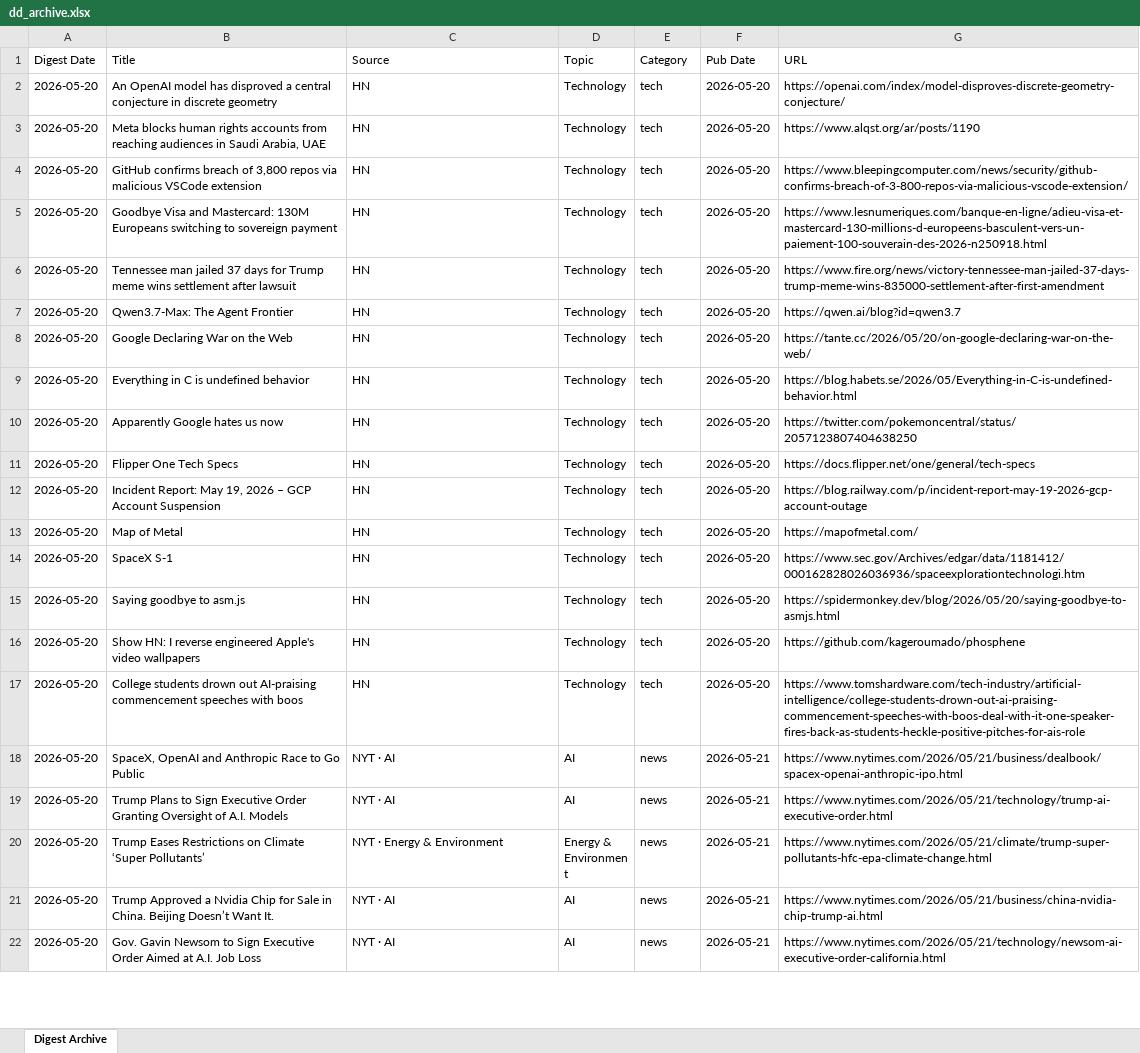
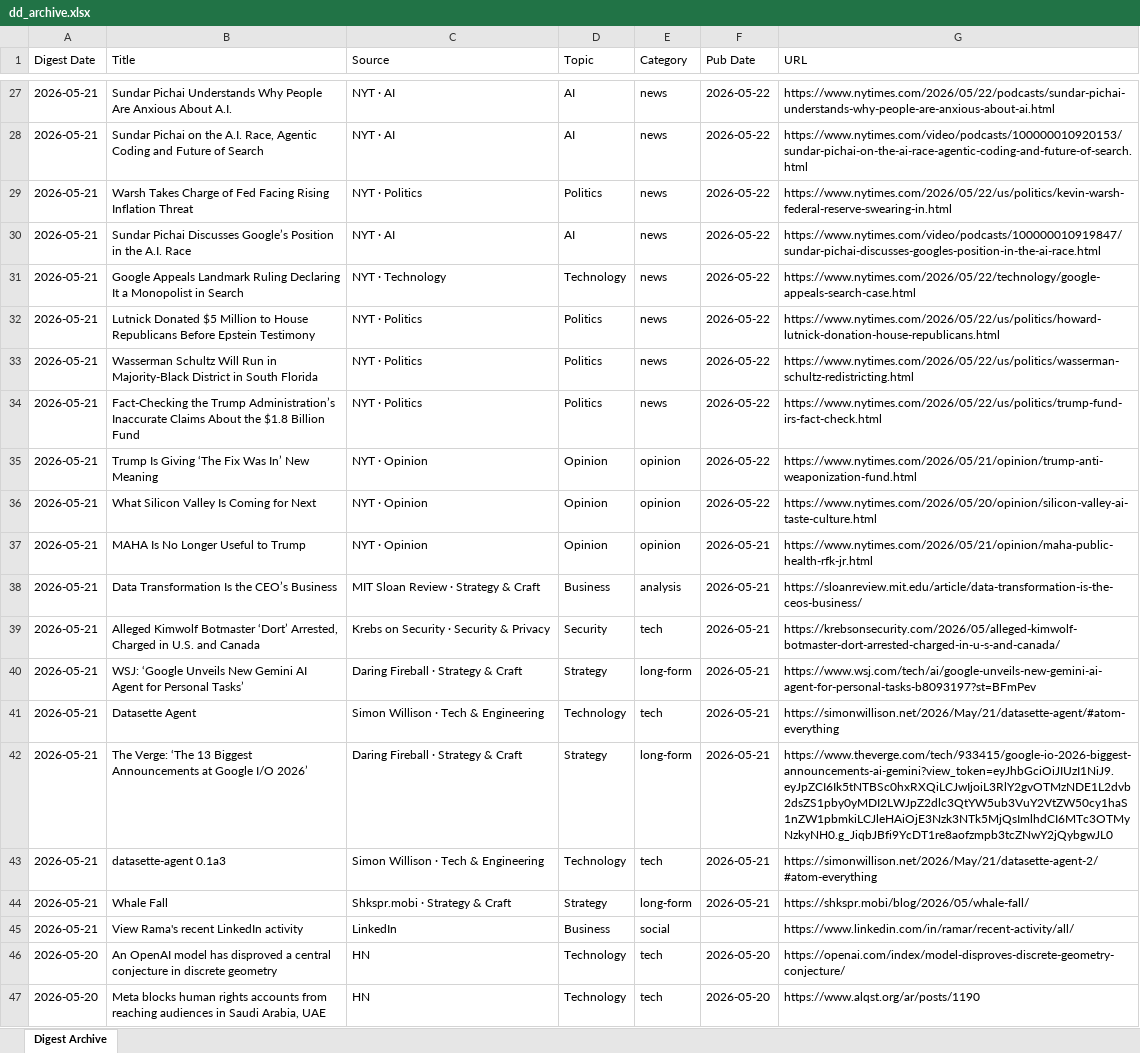
Before and after one commit to hankang156-eng/daily-digest, an Excel workbook: data/digest_archives/dd_archive.xlsx, sheet Digest Archive, drawn as a sheet; only a part is shown, gaps mark what is left out; the shorter side is filled out with more unchanged rows; values as stored, in another font and other column widths than the file's, no borders; the diff covers the shown part only; the diff names each change by its address in the sheet, - before the commit and + after, or states it on an @@ line.

Commit message:
digest: 2026-05-21

```diff
--- a/data/digest_archives/dd_archive.xlsx (sheet Digest Archive)
+++ b/data/digest_archives/dd_archive.xlsx (sheet Digest Archive)
+row 27: 2026-05-21 | Sundar Pichai Understands Why People Are Anxious About A.I. | NYT · AI | AI | news | 2026-05-22 | https://www.nytimes.com/2026/05/22/podcasts/sundar-pichai-understands-why-people-are-anxious-about-ai.html
+row 28: 2026-05-21 | Sundar Pichai on the A.I. Race, Agentic Coding and Future of Search | NYT · AI | AI | news | 2026-05-22 | https://www.nytimes.com/video/podcasts/100000010920153/sundar-pichai-on-the-ai-race-agentic-coding-and-future-of-search.html
+row 29: 2026-05-21 | Warsh Takes Charge of Fed Facing Rising Inflation Threat | NYT · Politics | Politics | news | 2026-05-22 | https://www.nytimes.com/2026/05/22/us/politics/kevin-warsh-federal-reserve-swearing-in.html
+row 30: 2026-05-21 | Sundar Pichai Discusses Google’s Position in the A.I. Race | NYT · AI | AI | news | 2026-05-22 | https://www.nytimes.com/video/podcasts/100000010919847/sundar-pichai-discusses-googles-position-in-the-ai-race.html
+row 31: 2026-05-21 | Google Appeals Landmark Ruling Declaring It a Monopolist in Search | NYT · Technology | Technology | news | 2026-05-22 | https://www.nytimes.com/2026/05/22/technology/google-appeals-search-case.html
+row 32: 2026-05-21 | Lutnick Donated $5 Million to House Republicans Before Epstein Testimony | NYT · Politics | Politics | news | 2026-05-22 | https://www.nytimes.com/2026/05/22/us/politics/howard-lutnick-donation-house-republicans.html
+row 33: 2026-05-21 | Wasserman Schultz Will Run in Majority-Black District in South Florida | NYT · Politics | Politics | news | 2026-05-22 | https://www.nytimes.com/2026/05/22/us/politics/wasserman-schultz-redistricting.html
+row 34: 2026-05-21 | Fact-Checking the Trump Administration’s Inaccurate Claims About the $1.8 Billion Fund | NYT · Politics | Politics | news | 2026-05-22 | https://www.nytimes.com/2026/05/22/us/politics/trump-fund-irs-fact-check.html
+row 35: 2026-05-21 | Trump Is Giving ‘The Fix Was In’ New Meaning | NYT · Opinion | Opinion | opinion | 2026-05-22 | https://www.nytimes.com/2026/05/21/opinion/trump-anti-weaponization-fund.html
+row 36: 2026-05-21 | What Silicon Valley Is Coming for Next | NYT · Opinion | Opinion | opinion | 2026-05-22 | https://www.nytimes.com/2026/05/20/opinion/silicon-valley-ai-taste-culture.html
+row 37: 2026-05-21 | MAHA Is No Longer Useful to Trump | NYT · Opinion | Opinion | opinion | 2026-05-21 | https://www.nytimes.com/2026/05/21/opinion/maha-public-health-rfk-jr.html
+row 38: 2026-05-21 | Data Transformation Is the CEO’s Business | MIT Sloan Review · Strategy & Craft | Business | analysis | 2026-05-21 | https://sloanreview.mit.edu/article/data-transformation-is-the-ceos-business/
+row 39: 2026-05-21 | Alleged Kimwolf Botmaster ‘Dort’ Arrested, Charged in U.S. and Canada | Krebs on Security · Security & Privacy | Security | tech | 2026-05-21 | https://krebsonsecurity.com/2026/05/alleged-kimwolf-botmaster-dort-arrested-charged-in-u-s-and-canada/
+row 40: 2026-05-21 | WSJ: ‘Google Unveils New Gemini AI Agent for Personal Tasks’ | Daring Fireball · Strategy & Craft | Strategy | long-form | 2026-05-21 | https://www.wsj.com/tech/ai/google-unveils-new-gemini-ai-agent-for-personal-tasks-b8093197?st=BFmPev
+row 41: 2026-05-21 | Datasette Agent | Simon Willison · Tech & Engineering | Technology | tech | 2026-05-21 | https://simonwillison.net/2026/May/21/datasette-agent/#atom-everything
+row 42: 2026-05-21 | The Verge: ‘The 13 Biggest Announcements at Google I/O 2026’ | Daring Fireball · Strategy & Craft | Strategy | long-form | 2026-05-21 | https://www.theverge.com/tech/933415/google-io-2026-biggest-announcements-ai-gemini?view_token=eyJhbGciOiJIUzI1NiJ9.eyJpZCI6Ik5tNTBSc0hxRXQiLCJwIjoiL3RlY2gvOTMzNDE1L2dvb2dsZS1pby0yMDI2LWJpZ2dlc3QtYW5ub3VuY2VtZW50cy1haS1nZW1pbmkiLCJleHAiOjE3Nzk3NTk5MjQsImlhdCI6MTc3OTMyNzkyNH0.g_JiqbJBfi9YcDT1re8aofzmpb3tcZNwY2jQybgwJL0
+row 43: 2026-05-21 | datasette-agent 0.1a3 | Simon Willison · Tech & Engineering | Technology | tech | 2026-05-21 | https://simonwillison.net/2026/May/21/datasette-agent-2/#atom-everything
+row 44: 2026-05-21 | Whale Fall | Shkspr.mobi · Strategy & Craft | Strategy | long-form | 2026-05-21 | https://shkspr.mobi/blog/2026/05/whale-fall/
+row 45: 2026-05-21 | View Rama's recent LinkedIn activity | LinkedIn | Business | social |  | https://www.linkedin.com/in/ramar/recent-activity/all/
```
Also changed, not shown: 25 added rows elsewhere in this sheet, data/hn/hn_archive.xlsx, 8 other files.
